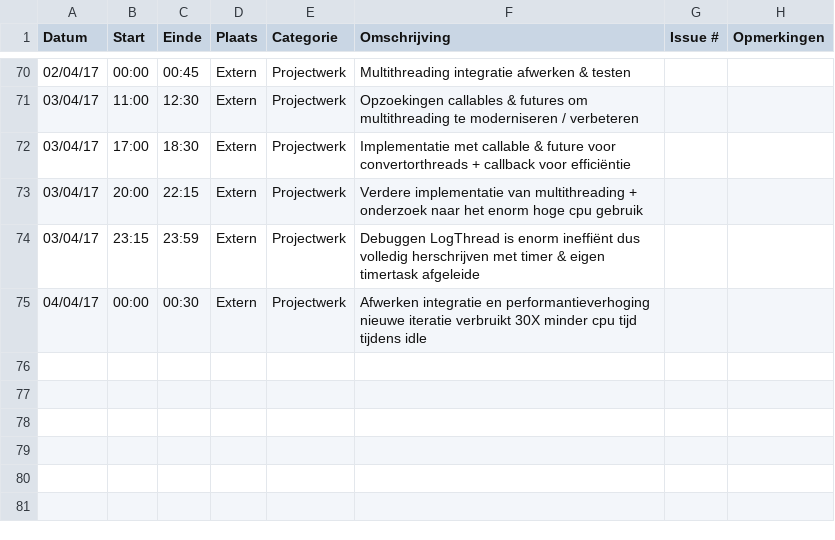
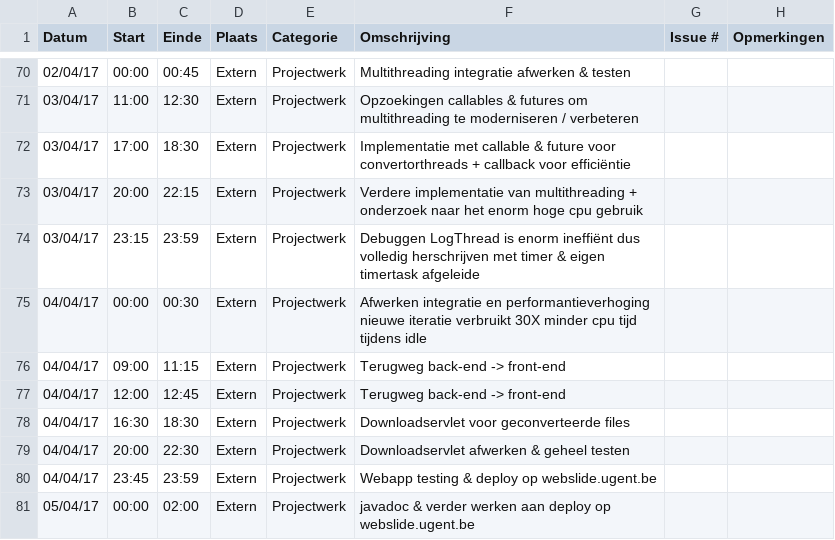
Before and after one commit to OpenWebslides/conversion-tool, a CSV file: Laurens-D'hoogeLogboek.csv, drawn as a sheet; only a part is shown, gaps mark what is left out.

Commit message:
logboek -> 5/4

```diff
--- a/Laurens-D'hoogeLogboek.csv
+++ b/Laurens-D'hoogeLogboek.csv
@@ -75 +75,7 @@ Datum,Start,Einde,Plaats,Categorie,Omschrijving,Issue #,Opmerkingen
 04/04/17,00:00,00:30,Extern,Projectwerk,Afwerken integratie en performantieverhoging nieuwe iteratie verbruikt 30X minder cpu tijd tijdens idle,,
+04/04/17,09:00,11:15,Extern,Projectwerk,Terugweg back-end -> front-end,,
+04/04/17,12:00,12:45,Extern,Projectwerk,Terugweg back-end -> front-end,,
+04/04/17,16:30,18:30,Extern,Projectwerk,Downloadservlet voor geconverteerde files,,
+04/04/17,20:00,22:30,Extern,Projectwerk,Downloadservlet afwerken & geheel testen,,
+04/04/17,23:45,23:59,Extern,Projectwerk,Webapp testing & deploy op webslide.ugent.be,,
+05/04/17,00:00,02:00,Extern,Projectwerk,javadoc & verder werken aan deploy op webslide.ugent.be,,
```
